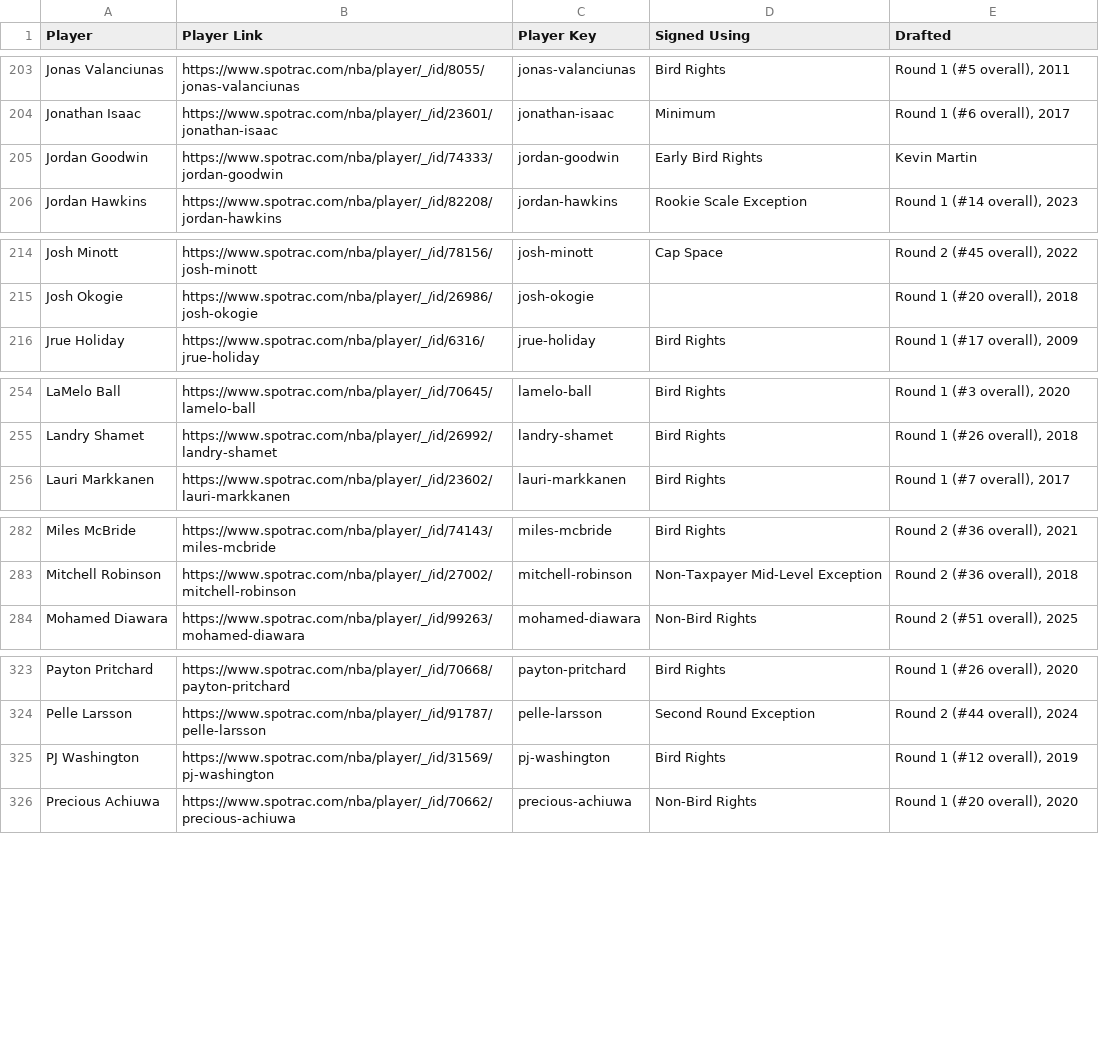
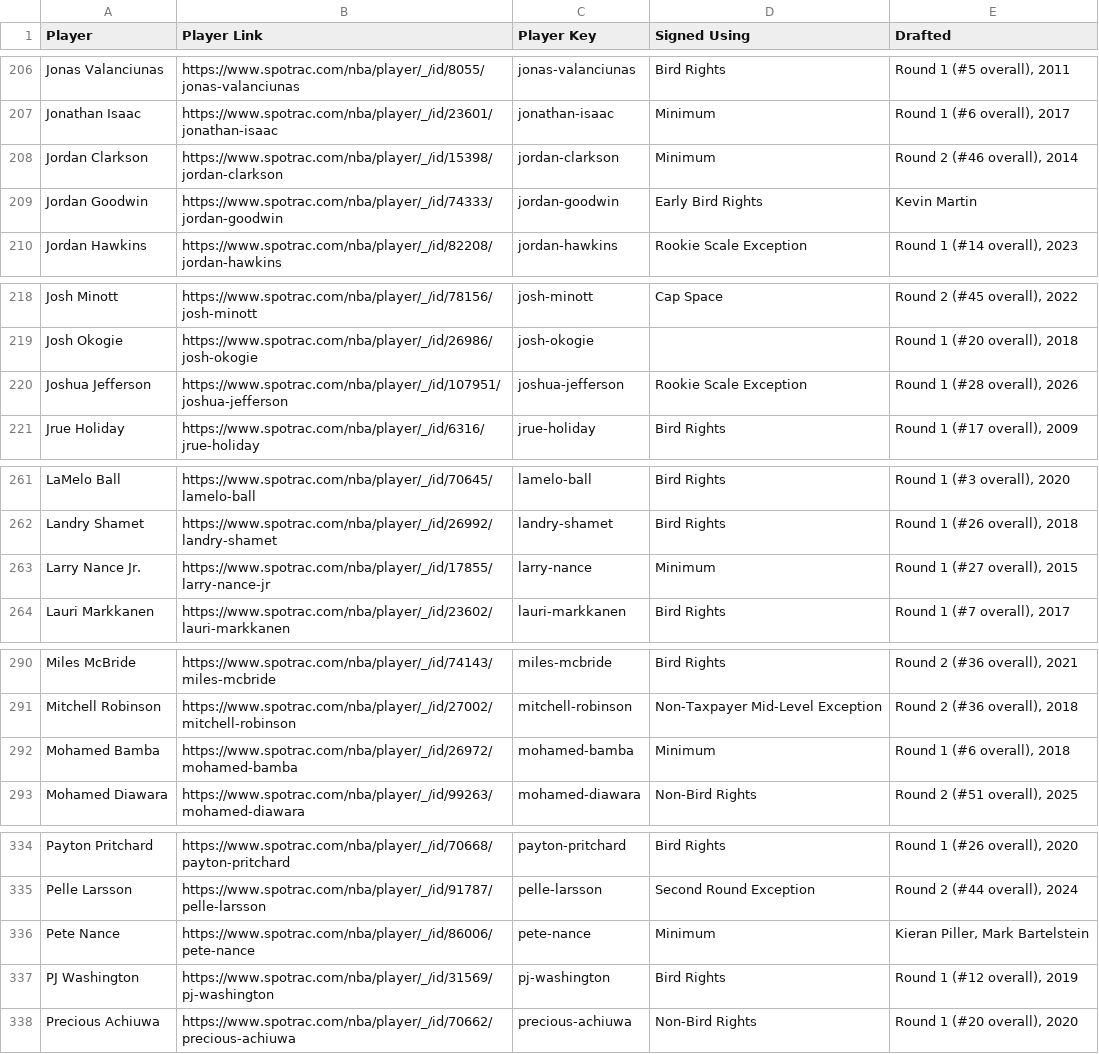
Before and after one commit to b-harr/dmcb, a CSV file: data/contract_types.csv, drawn as a sheet; only a part is shown, gaps mark what is left out; the diff covers the shown part only; the diff names each change by its address in the sheet, - before the commit and + after, or states it on an @@ line.

```diff
--- a/data/contract_types.csv
+++ b/data/contract_types.csv
+row 208: Jordan Clarkson | https://www.spotrac.com/nba/player/_/id/15398/jordan-clarkson | jordan-clarkson | Minimum | Round 2 (#46 overall), 2014
+row 220: Joshua Jefferson | https://www.spotrac.com/nba/player/_/id/107951/joshua-jefferson | joshua-jefferson | Rookie Scale Exception | Round 1 (#28 overall), 2026
+row 263: Larry Nance Jr. | https://www.spotrac.com/nba/player/_/id/17855/larry-nance-jr | larry-nance | Minimum | Round 1 (#27 overall), 2015
+row 292: Mohamed Bamba | https://www.spotrac.com/nba/player/_/id/26972/mohamed-bamba | mohamed-bamba | Minimum | Round 1 (#6 overall), 2018
+row 336: Pete Nance | https://www.spotrac.com/nba/player/_/id/86006/pete-nance | pete-nance | Minimum | Kieran Piller, Mark Bartelstein
```
Also changed, not shown: 9 added rows elsewhere in this file, data/nba_stats.csv, data/spotrac_contracts.csv.
